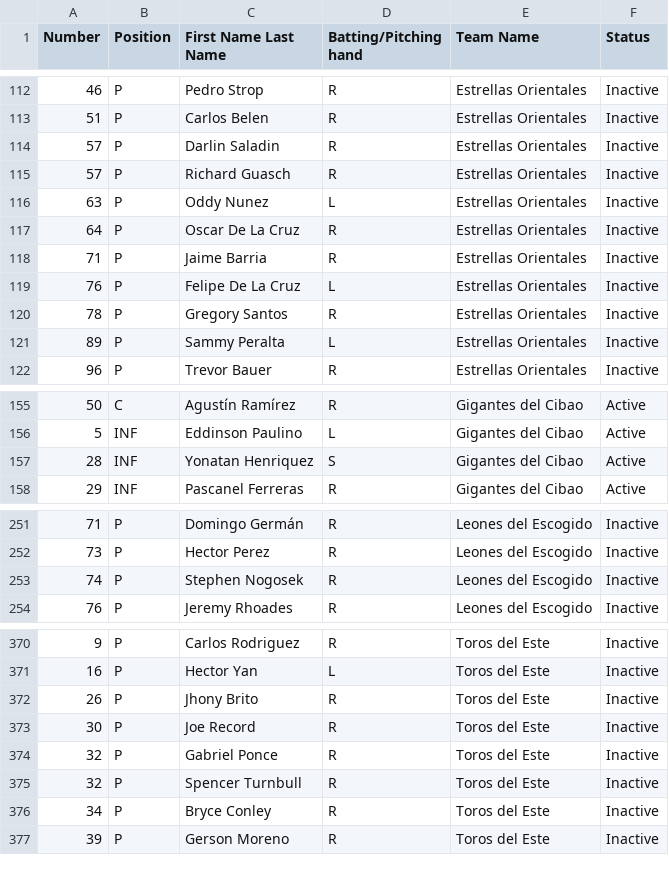
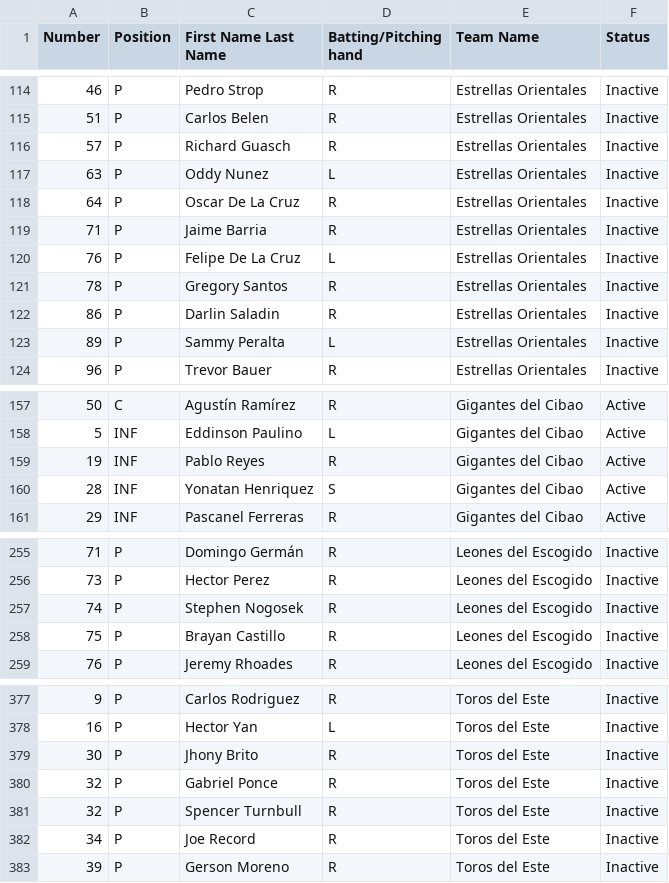
Before and after one commit to lukenobrim901memphis/logos-site, a CSV file: lidom-rosters.csv, drawn as a sheet; only a part is shown, gaps mark what is left out; the diff covers the shown part only.

```diff
--- a/lidom-rosters.csv
+++ b/lidom-rosters.csv
@@ -113,3 +115,2 @@ Number,Position,First Name Last Name,Batting/Pitching hand,Team Name,Status
 51,P,Carlos Belen,R,Estrellas Orientales,Inactive
-57,P,Darlin Saladin,R,Estrellas Orientales,Inactive
 57,P,Richard Guasch,R,Estrellas Orientales,Inactive
@@ -120,2 +121,3 @@ Number,Position,First Name Last Name,Batting/Pitching hand,Team Name,Status
 78,P,Gregory Santos,R,Estrellas Orientales,Inactive
+86,P,Darlin Saladin,R,Estrellas Orientales,Inactive
 89,P,Sammy Peralta,L,Estrellas Orientales,Inactive
@@ -156,2 +158,3 @@ Number,Position,First Name Last Name,Batting/Pitching hand,Team Name,Status
 5,INF,Eddinson Paulino,L,Gigantes del Cibao,Active
+19,INF,Pablo Reyes,R,Gigantes del Cibao,Active
 28,INF,Yonatan Henriquez,S,Gigantes del Cibao,Active
@@ -253,2 +257,3 @@ Number,Position,First Name Last Name,Batting/Pitching hand,Team Name,Status
 74,P,Stephen Nogosek,R,Leones del Escogido,Inactive
+75,P,Brayan Castillo,R,Leones del Escogido,Inactive
 76,P,Jeremy Rhoades,R,Leones del Escogido,Inactive
@@ -371,7 +378,6 @@ Number,Position,First Name Last Name,Batting/Pitching hand,Team Name,Status
 16,P,Hector Yan,L,Toros del Este,Inactive
-26,P,Jhony Brito,R,Toros del Este,Inactive
-30,P,Joe Record,R,Toros del Este,Inactive
+30,P,Jhony Brito,R,Toros del Este,Inactive
 32,P,Gabriel Ponce,R,Toros del Este,Inactive
 32,P,Spencer Turnbull,R,Toros del Este,Inactive
-34,P,Bryce Conley,R,Toros del Este,Inactive
+34,P,Joe Record,R,Toros del Este,Inactive
 39,P,Gerson Moreno,R,Toros del Este,Inactive
```
Also changed, not shown: 16 added rows, 10 removed rows and 2 edited cells elsewhere in this file, triple-a-rosters.csv, 45 other files.
